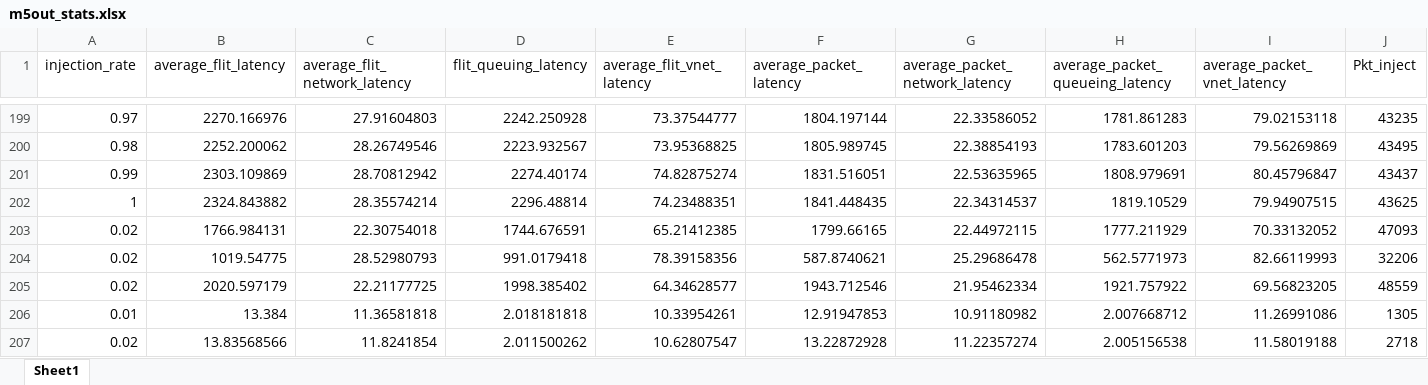
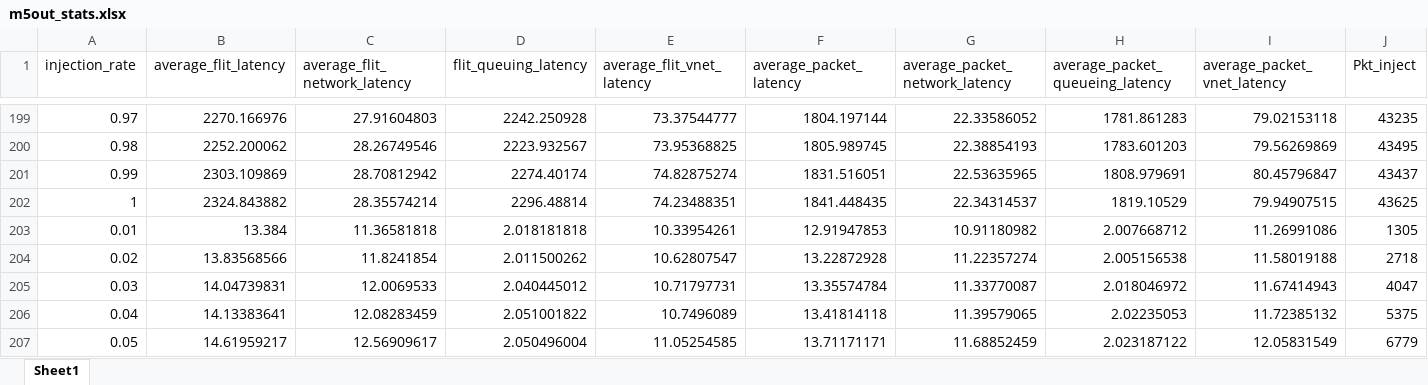
Before and after one commit to karim-solimman/m5out_stats, an Excel workbook: m5out_stats.xlsx, sheet Sheet1, drawn as a sheet; only a part is shown, gaps mark what is left out; the shorter side is filled out with more unchanged rows; values as stored, in another font and other column widths than the file's, no borders; removed rows and columns are numbered as before the commit, all else as after; rows hold the shown columns only; the diff covers the shown part only; the diff names each change by its address in the sheet, - before the commit and + after, or states it on an @@ line.

```diff
--- a/m5out_stats.xlsx (sheet Sheet1)
+++ b/m5out_stats.xlsx (sheet Sheet1)
-row 203: 0.02 | 1766.984131 | 22.30754018 | 1744.676591 | 65.21412385 | 1799.66165 | 22.44972115 | 1777.211929 | 70.33132052 | 47093
-row 204: 0.02 | 1019.54775 | 28.52980793 | 991.0179418 | 78.39158356 | 587.8740621 | 25.29686478 | 562.5771973 | 82.66119993 | 32206
-row 205: 0.02 | 2020.597179 | 22.21177725 | 1998.385402 | 64.34628577 | 1943.712546 | 21.95462334 | 1921.757922 | 69.56823205 | 48559
```
Also changed, not shown: 100 added rows elsewhere in this sheet.
